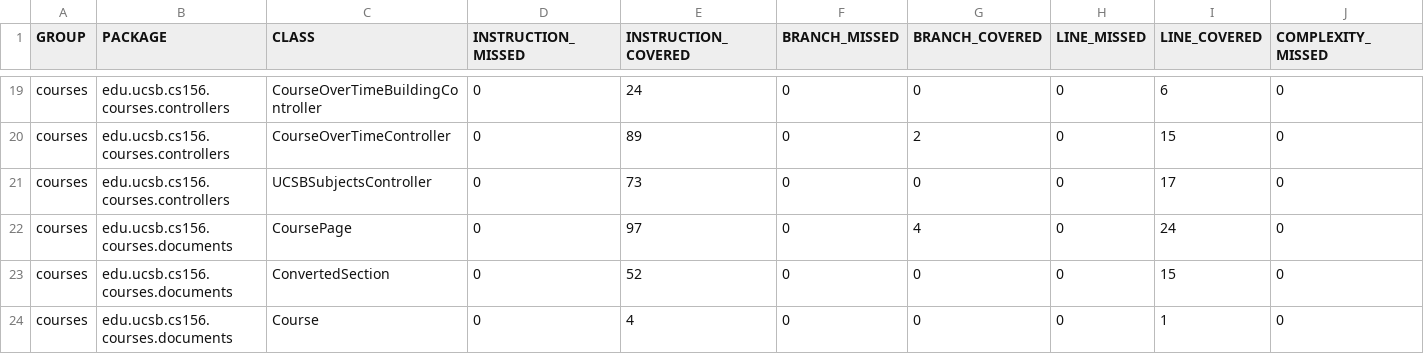
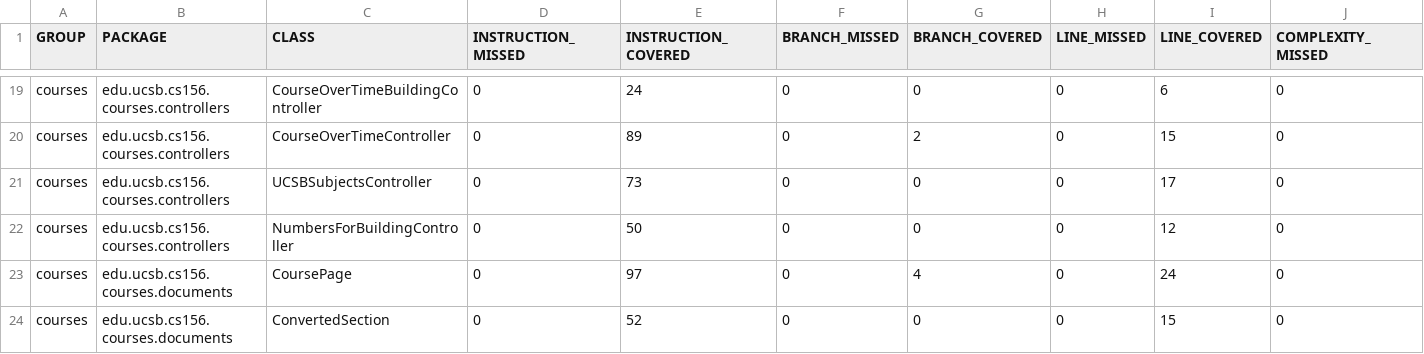
Before and after one commit to ucsb-cs156-s25/proj-courses-s25-03, a CSV file: jacoco/jacoco.csv, drawn as a sheet; only a part is shown, gaps mark what is left out; the shorter side is filled out with more unchanged rows; rows hold the shown columns only; the diff names each change by its address in the sheet, - before the commit and + after, or states it on an @@ line.

Commit message:
Deploying to gh-pages from @ ucsb-cs156-s25/proj-courses-s25-03@21ce1b82298b9a4978c89ce47117b90a1ffae389 🚀

```diff
--- a/jacoco/jacoco.csv
+++ b/jacoco/jacoco.csv
+row 22: courses | edu.ucsb.cs156.courses.controllers | NumbersForBuildingController | 0 | 50 | 0 | 0 | 0 | 12 | 0
```
Also changed, not shown: 7 other files.
